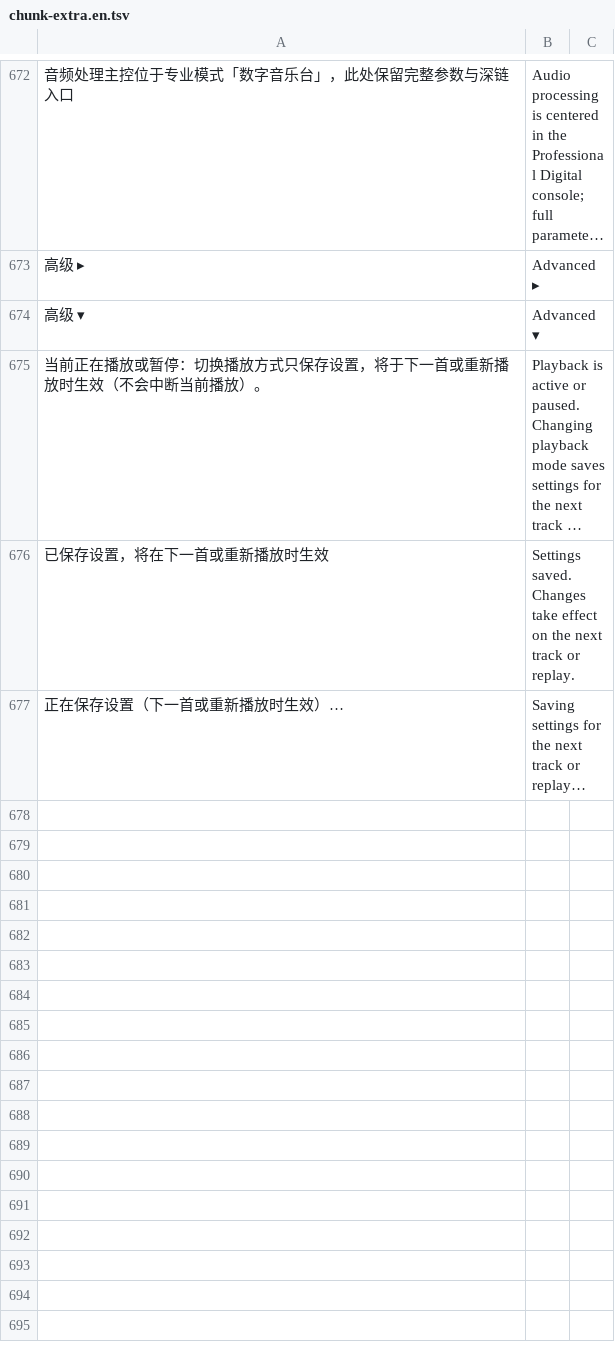
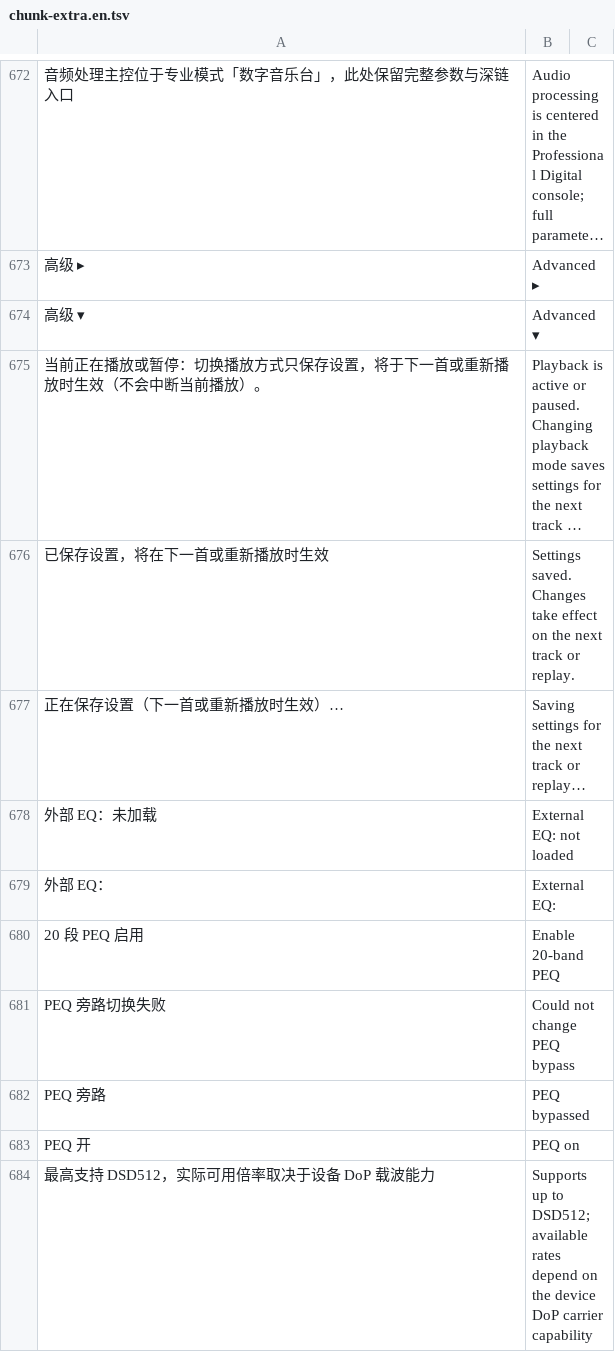
Before and after one commit to BH2VOQ/RLPlayer-Mac, a TSV file: docs/i18n/chunk-extra.en.tsv, drawn as a sheet; only a part is shown, gaps mark what is left out; long unchanged cells end in …; the diff names each change by its address in the sheet, - before the commit and + after, or states it on an @@ line.

```diff
--- a/docs/i18n/chunk-extra.en.tsv
+++ b/docs/i18n/chunk-extra.en.tsv
+row 678: 外部 EQ：未加载 | External EQ: not loaded
+row 679: 外部 EQ： | External EQ:
+row 680: 20 段 PEQ 启用 | Enable 20-band PEQ
+row 681: PEQ 旁路切换失败 | Could not change PEQ bypass
+row 682: PEQ 旁路 | PEQ bypassed
+row 683: PEQ 开 | PEQ on
+row 684: 最高支持 DSD512，实际可用倍率取决于设备 DoP 载波能力 | Supports up to DSD512; available rates depend on the device DoP carrier capability
```
Also changed, not shown: 18 other files.
